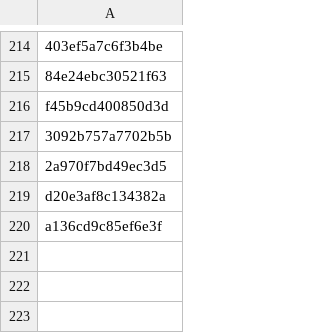
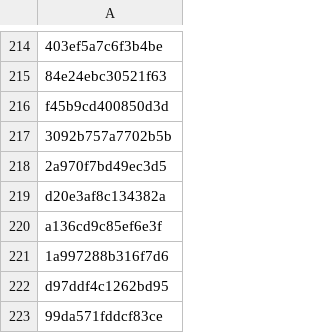
Before and after one commit to PharmakonSpace/IndeedPharma, a CSV file: sent_alerts.csv, drawn as a sheet; only a part is shown, gaps mark what is left out.

```diff
--- a/sent_alerts.csv
+++ b/sent_alerts.csv
@@ -220 +220,4 @@ d20e3af8c134382a
 a136cd9c85ef6e3f
+1a997288b316f7d6
+d97ddf4c1262bd95
+99da571fddcf83ce
```
Also changed, not shown: 1 other file.
